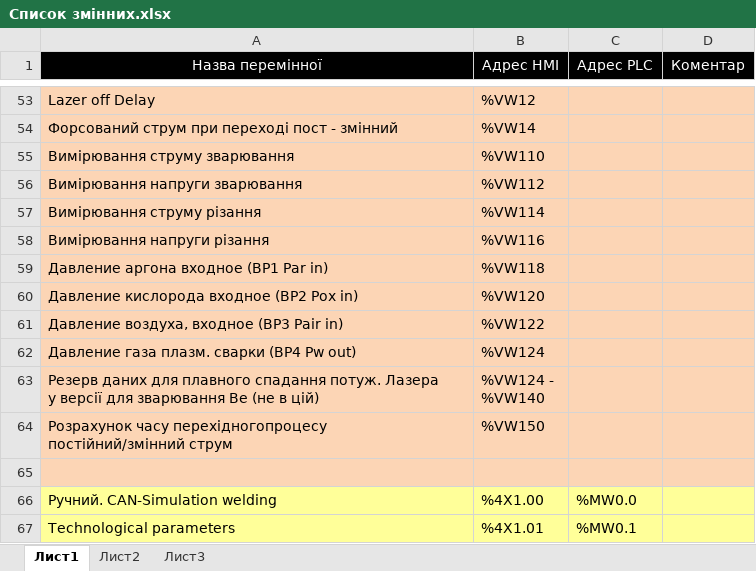
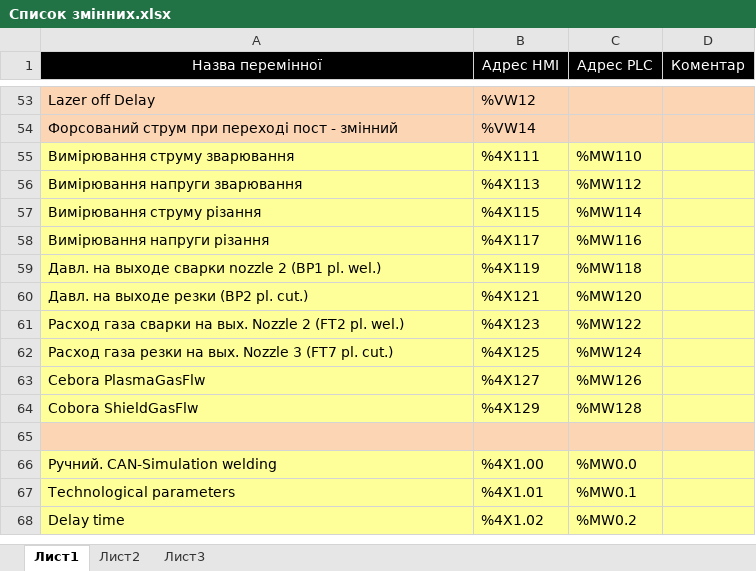
Before and after one commit to vomolexandr/HWC_UA_SOFT, an Excel workbook: Список змінних.xlsx, sheet Лист1, drawn as a sheet; only a part is shown, gaps mark what is left out; the shorter side is filled out with more unchanged rows; values as stored, in another font and other column widths than the file's, no borders; removed rows and columns are numbered as before the commit, all else as after; ↵ is a line break in a cell; the diff covers the shown part only; the diff names each change by its address in the sheet, - before the commit and + after, or states it on an @@ line.

Commit message:
08092021_1025
Виконано:
- Ручний режим. Керування газами
- Ручний режим. Керування подачею дроту і порошку
- Ручний режим. Керування лазером
- Ручний режим. Керування ДЖ різання
- Налаштовано конфігурацію CAN-шини
- Ручний режим. Керування зварювальним ДЖ через CAN
- Ручний режим. Задання витрат газів через CAN
- Ручний режим. Задання і старт частоти клапана Festo
- Підпрограма для вимірювання всіх параметрів (тиски газів; витрати газів; струм і напруга різання; струм, напруга, витрати газів Цебори; дискретні входи)

```diff
--- a/Список змінних.xlsx (sheet Лист1)
+++ b/Список змінних.xlsx (sheet Лист1)
-row 55: Вимірювання струму зварювання | %VW110
-row 56: Вимірювання напруги зварювання | %VW112
-row 57: Вимірювання струму різання | %VW114
-row 58: Вимірювання напруги різання | %VW116
-row 59: Давление аргона входное (BP1 Par in) | %VW118
-row 60: Давление кислорода входное (BP2 Pox in) | %VW120
-row 61: Давление воздуха, входное (BP3 Pair in) | %VW122
-row 62: Давление газа плазм. сварки (BP4 Pw out) | %VW124
-row 63: Резерв даних для плавного спадання потуж. Лазера ↵ у версії для зварювання Ве (не в цій) | %VW124 - ↵ %VW140
-row 64: Розрахунок часу перехідногопроцесу постійний/змінний струм | %VW150
+row 55: Вимірювання струму зварювання | %4X111 | %MW110
+row 56: Вимірювання напруги зварювання | %4X113 | %MW112
+row 57: Вимірювання струму різання | %4X115 | %MW114
+row 58: Вимірювання напруги різання | %4X117 | %MW116
+row 59: Давл. на выходе сварки nozzle 2 (BP1 pl. wel.) | %4X119 | %MW118
+row 60: Давл. на выходе резки (BP2 pl. cut.) | %4X121 | %MW120
+row 61: Расход газа сварки на вых. Nozzle 2 (FT2 pl. wel.) | %4X123 | %MW122
+row 62: Расход газа резки на вых. Nozzle 3 (FT7 pl. cut.) | %4X125 | %MW124
+row 63: Cebora PlasmaGasFlw | %4X127 | %MW126
+row 64: Cobora ShieldGasFlw | %4X129 | %MW128
```
Also changed, not shown: 6 added rows, 41 removed rows, 6 edited cells and cell formats elsewhere in this sheet, 55 other files.
